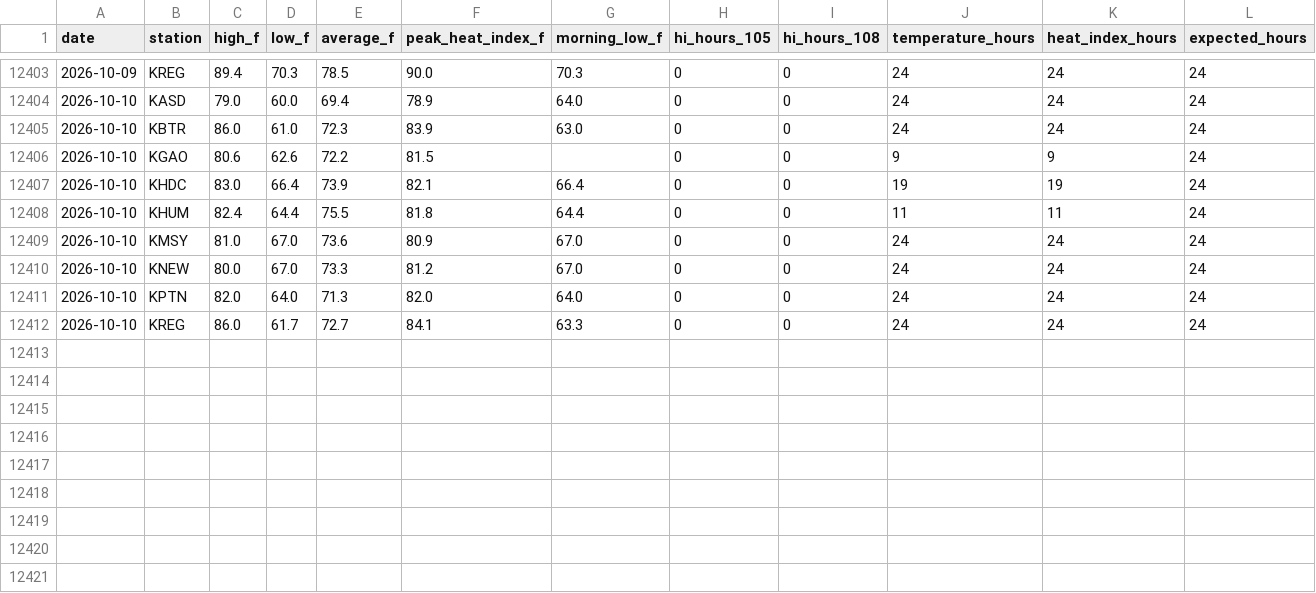
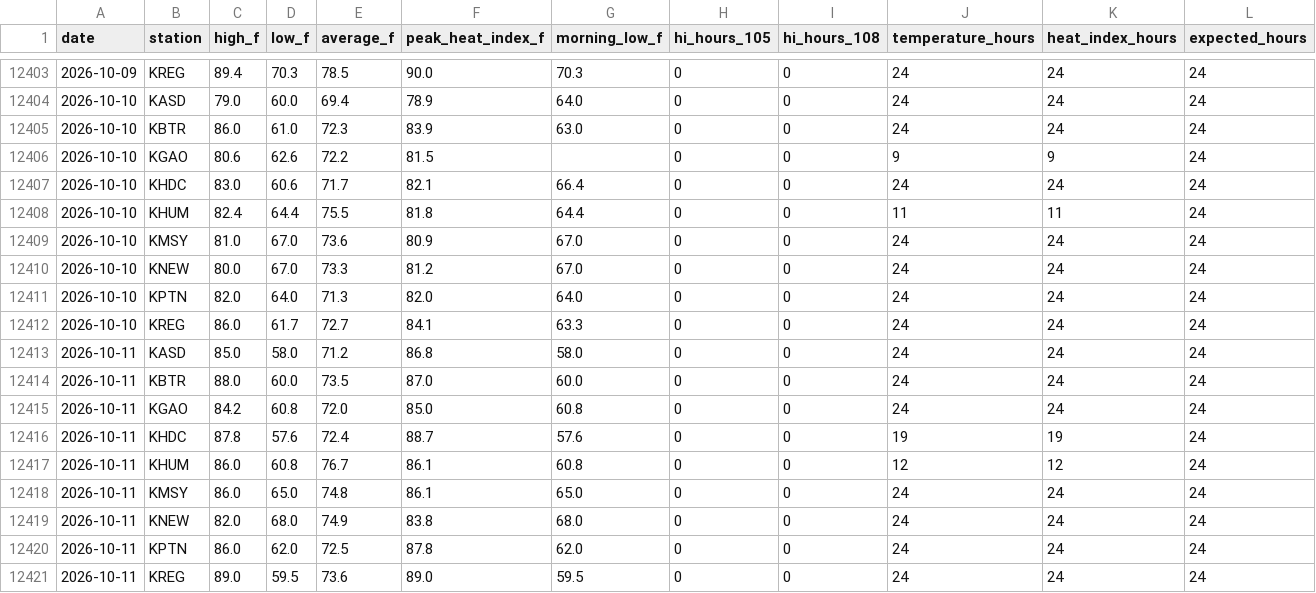
Before and after one commit to mefferso/LIX-Heat-ED-Analysis, a CSV file: data/weather_daily.csv, drawn as a sheet; only a part is shown, gaps mark what is left out.

```diff
--- a/data/weather_daily.csv
+++ b/data/weather_daily.csv
@@ -12406,3 +12406,3 @@ date,station,high_f,low_f,average_f,peak_heat_index_f,morning_low_f,hi_hours_105
 2026-10-10,KGAO,80.6,62.6,72.2,81.5,,0,0,9,9,24
-2026-10-10,KHDC,83.0,66.4,73.9,82.1,66.4,0,0,19,19,24
+2026-10-10,KHDC,83.0,60.6,71.7,82.1,66.4,0,0,24,24,24
 2026-10-10,KHUM,82.4,64.4,75.5,81.8,64.4,0,0,11,11,24
@@ -12412 +12412,10 @@ date,station,high_f,low_f,average_f,peak_heat_index_f,morning_low_f,hi_hours_105
 2026-10-10,KREG,86.0,61.7,72.7,84.1,63.3,0,0,24,24,24
+2026-10-11,KASD,85.0,58.0,71.2,86.8,58.0,0,0,24,24,24
+2026-10-11,KBTR,88.0,60.0,73.5,87.0,60.0,0,0,24,24,24
+2026-10-11,KGAO,84.2,60.8,72.0,85.0,60.8,0,0,24,24,24
+2026-10-11,KHDC,87.8,57.6,72.4,88.7,57.6,0,0,19,19,24
+2026-10-11,KHUM,86.0,60.8,76.7,86.1,60.8,0,0,12,12,24
+2026-10-11,KMSY,86.0,65.0,74.8,86.1,65.0,0,0,24,24,24
+2026-10-11,KNEW,82.0,68.0,74.9,83.8,68.0,0,0,24,24,24
+2026-10-11,KPTN,86.0,62.0,72.5,87.8,62.0,0,0,24,24,24
+2026-10-11,KREG,89.0,59.5,73.6,89.0,59.5,0,0,24,24,24
```
Also changed, not shown: data/wbgt_region_daily.csv, data/weather_region_daily.csv, 3 other files.
